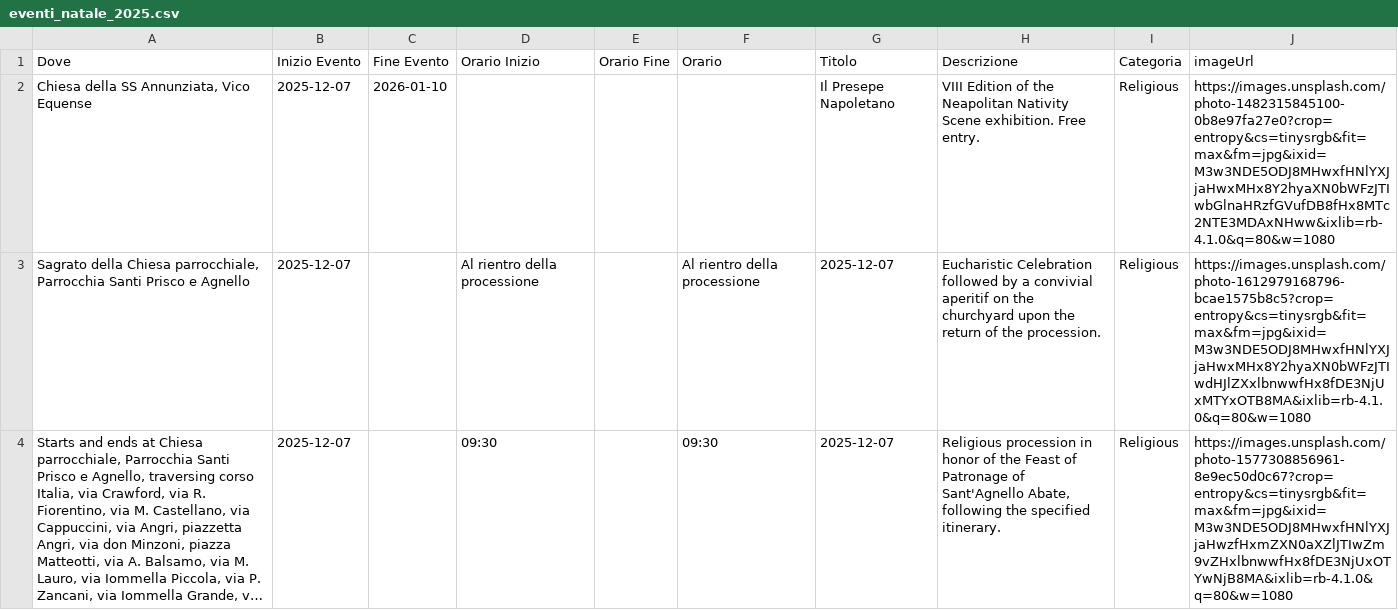
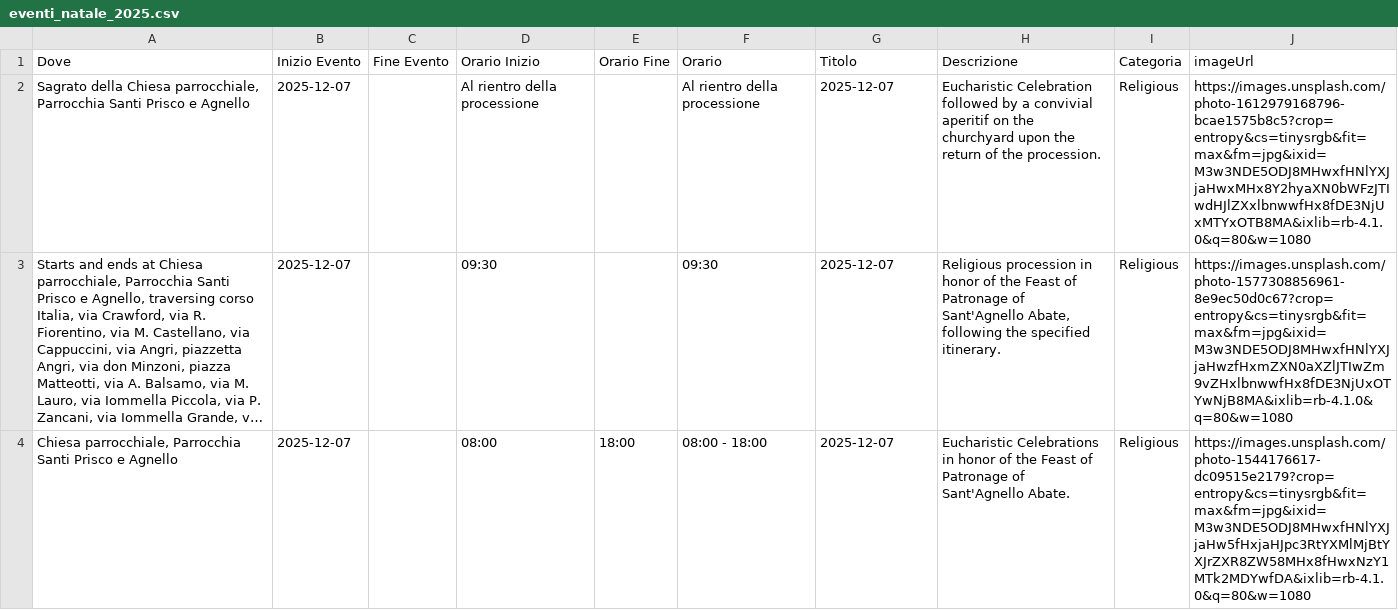
Before and after one commit to mich-de/events2025, a CSV file: eventi_natale_2025.csv, drawn as a sheet; only a part is shown; the shorter side is filled out with more unchanged rows; long unchanged cells end in …; the diff names each change by its address in the sheet, - before the commit and + after, or states it on an @@ line.

Commit message:
feat: Aggiorna eventi dal dashboard [2025-12-08T13:47:41.067Z]

```diff
--- a/eventi_natale_2025.csv
+++ b/eventi_natale_2025.csv
-row 2: Chiesa della SS Annunziata, Vico Equense | 2025-12-07 | 2026-01-10 |  |  |  | Il Presepe Napoletano | VIII Edition of the Neapolitan Nativity Scene exhibition. Free entry. | Religious | https://images.unsplash.com/photo-1482315845100-0b8e97fa27e0?crop=entropy&cs=tinysrgb&fit=max&fm=jpg&ixid=M3w3NDE5ODJ8MHwxfHNlYXJjaHwxMHx8Y2hyaXN0bWFzJTIwbGlnaHRzfGVufDB8fHx8MTc2NTE3MDAxNHww&ixlib=rb-4.1.0&q=80&w=1080
```
